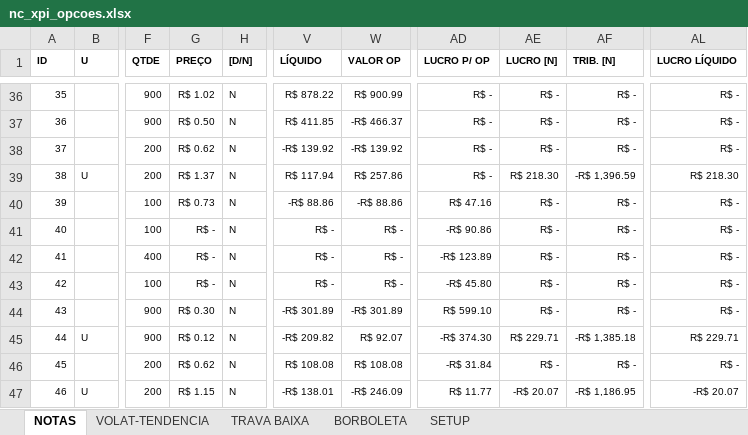
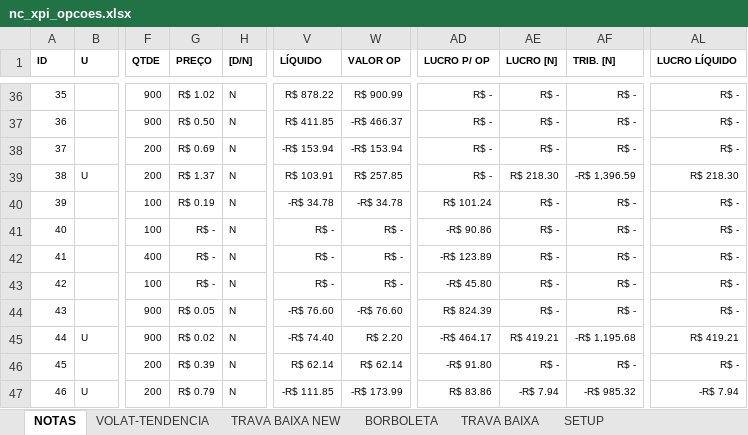
Before and after one commit to bengelbert/ifsc, an Excel workbook: stocks/nc_xpi_opcoes.xlsx, sheet NOTAS, drawn as a sheet; only a part is shown, gaps mark what is left out; values as stored, in another font and other column widths than the file's, no borders; table styles not drawn; the diff covers the shown part only; the diff names each change by its address in the sheet, - before the commit and + after, or states it on an @@ line.

```diff
--- a/stocks/nc_xpi_opcoes.xlsx (sheet NOTAS)
+++ b/stocks/nc_xpi_opcoes.xlsx (sheet NOTAS)
+sheet tab: TRAVA BAIXA NEW
@@ sheet tab order changed: NOTAS | VOLAT-TENDENCIA | TRAVA BAIXA NEW | BORBOLETA | TRAVA BAIXA | SETUP @@
-G38 (PREÇO): R$ 0.62
+G38 (PREÇO): R$ 0.69
-V38 (LÍQUIDO): -R$ 139.92
+V38 (LÍQUIDO): -R$ 153.94
-W38 (VALOR OP): -R$ 139.92
+W38 (VALOR OP): -R$ 153.94
-V39 (LÍQUIDO): R$ 117.94
+V39 (LÍQUIDO): R$ 103.91
-W39 (VALOR OP): R$ 257.86
+W39 (VALOR OP): R$ 257.85
-G40 (PREÇO): R$ 0.73
+G40 (PREÇO): R$ 0.19
-V40 (LÍQUIDO): -R$ 88.86
+V40 (LÍQUIDO): -R$ 34.78
-W40 (VALOR OP): -R$ 88.86
+W40 (VALOR OP): -R$ 34.78
-AD40 (LUCRO P/ OP): R$ 47.16
+AD40 (LUCRO P/ OP): R$ 101.24
-G44 (PREÇO): R$ 0.30
+G44 (PREÇO): R$ 0.05
-V44 (LÍQUIDO): -R$ 301.89
+V44 (LÍQUIDO): -R$ 76.60
-W44 (VALOR OP): -R$ 301.89
+W44 (VALOR OP): -R$ 76.60
-AD44 (LUCRO P/ OP): R$ 599.10
+AD44 (LUCRO P/ OP): R$ 824.39
-G45 (PREÇO): R$ 0.12
+G45 (PREÇO): R$ 0.02
-V45 (LÍQUIDO): -R$ 209.82
+V45 (LÍQUIDO): -R$ 74.40
-W45 (VALOR OP): R$ 92.07
+W45 (VALOR OP): R$ 2.20
-AD45 (LUCRO P/ OP): -R$ 374.30
+AD45 (LUCRO P/ OP): -R$ 464.17
-AE45 (LUCRO [N]): R$ 229.71
+AE45 (LUCRO [N]): R$ 419.21
-AF45 (TRIB. [N]): -R$ 1,385.18
+AF45 (TRIB. [N]): -R$ 1,195.68
-AL45 (LUCRO LÍQUIDO): R$ 229.71
+AL45 (LUCRO LÍQUIDO): R$ 419.21
-G46 (PREÇO): R$ 0.62
+G46 (PREÇO): R$ 0.39
-V46 (LÍQUIDO): R$ 108.08
+V46 (LÍQUIDO): R$ 62.14
-W46 (VALOR OP): R$ 108.08
+W46 (VALOR OP): R$ 62.14
-AD46 (LUCRO P/ OP): -R$ 31.84
+AD46 (LUCRO P/ OP): -R$ 91.80
-G47 (PREÇO): R$ 1.15
+G47 (PREÇO): R$ 0.79
-V47 (LÍQUIDO): -R$ 138.01
+V47 (LÍQUIDO): -R$ 111.85
-W47 (VALOR OP): -R$ 246.09
+W47 (VALOR OP): -R$ 173.99
-AD47 (LUCRO P/ OP): R$ 11.77
+AD47 (LUCRO P/ OP): R$ 83.86
-AE47 (LUCRO [N]): -R$ 20.07
+AE47 (LUCRO [N]): -R$ 7.94
-AF47 (TRIB. [N]): -R$ 1,186.95
+AF47 (TRIB. [N]): -R$ 985.32
-AL47 (LUCRO LÍQUIDO): -R$ 20.07
+AL47 (LUCRO LÍQUIDO): -R$ 7.94
```
Also changed, not shown: 3 edited cells elsewhere in this sheet, sheet TRAVA BAIXA, hidden cells, stocks/gama.xlsx, stocks/patrimonio.xlsx.
